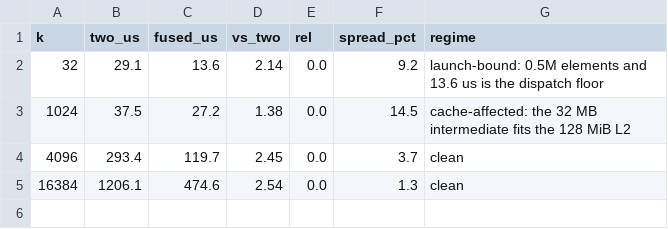
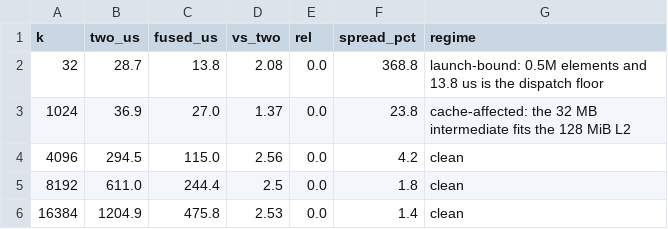
Before and after one commit to Mocchibird/pto-kernels-plots, a CSV file: fused_hadamard_quant_b32_a5/ladder_b32.csv, drawn as a sheet.

```diff
--- a/fused_hadamard_quant_b32_a5/ladder_b32.csv
+++ b/fused_hadamard_quant_b32_a5/ladder_b32.csv
@@ -1,5 +1,6 @@
 k,two_us,fused_us,vs_two,rel,spread_pct,regime
-32,29.1,13.6,2.14,0.0,9.2,launch-bound: 0.5M elements and 13.6 us is the dispatch floor
-1024,37.5,27.2,1.38,0.0,14.5,cache-affected: the 32 MB intermediate fits the 128 MiB L2
-4096,293.4,119.7,2.45,0.0,3.7,clean
-16384,1206.1,474.6,2.54,0.0,1.3,clean
+32,28.7,13.8,2.08,0.0,368.8,launch-bound: 0.5M elements and 13.8 us is the dispatch floor
+1024,36.9,27.0,1.37,0.0,23.8,cache-affected: the 32 MB intermediate fits the 128 MiB L2
+4096,294.5,115.0,2.56,0.0,4.2,clean
+8192,611.0,244.4,2.5,0.0,1.8,clean
+16384,1204.9,475.8,2.53,0.0,1.4,clean
```
Also changed, not shown: 2 other files.
